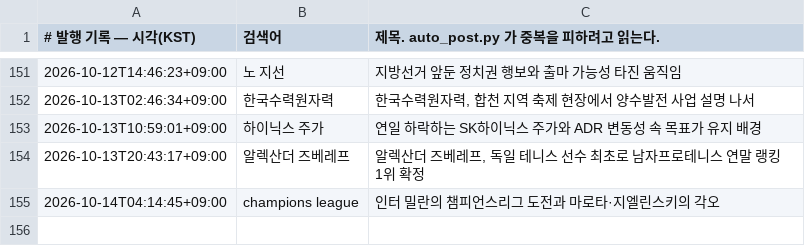
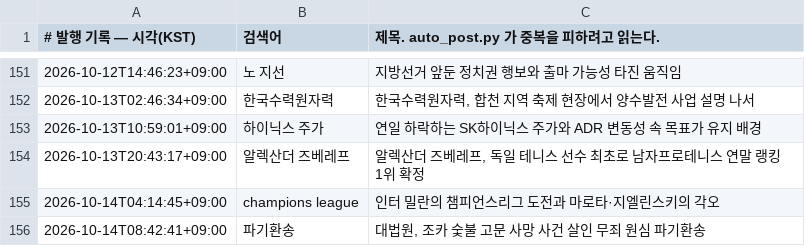
Before and after one commit to Justies83/JUSTIES, a TSV file: scripts/blogspot/state/published.tsv, drawn as a sheet; only a part is shown, gaps mark what is left out; the diff names each change by its address in the sheet, - before the commit and + after, or states it on an @@ line.

Commit message:
블로그 자동 발행 기록 [skip ci]

```diff
--- a/scripts/blogspot/state/published.tsv
+++ b/scripts/blogspot/state/published.tsv
+row 156: 2026-10-14T08:42:41+09:00 | 파기환송 | 대법원, 조카 숯불 고문 사망 사건 살인 무죄 원심 파기환송
```
